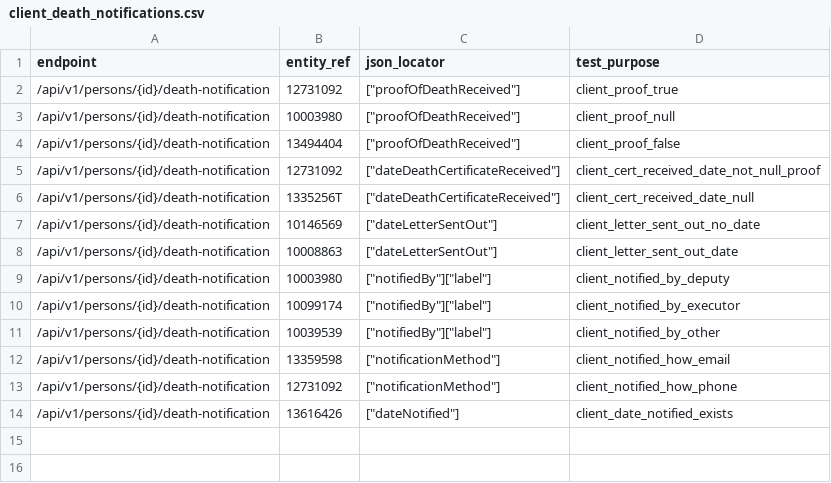
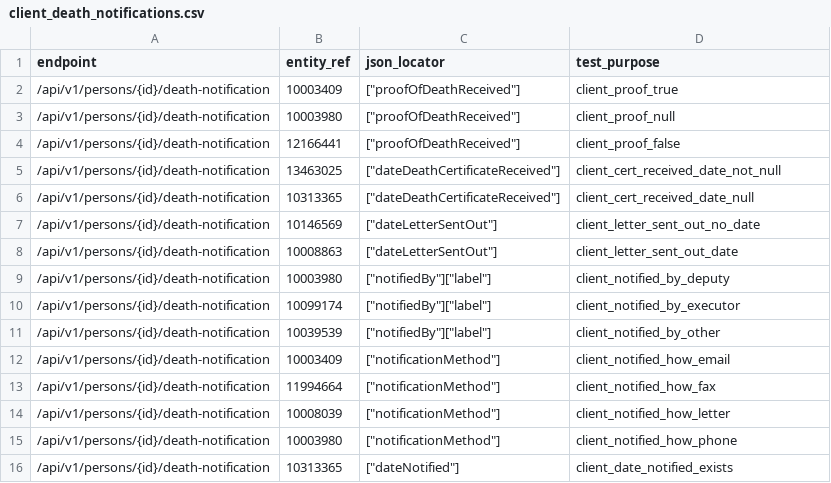
Before and after one commit to ministryofjustice/opg-data-casrec-migration, a CSV file: scripts/api_tests_generator/preprod_cases/client_death_notifications.csv, drawn as a sheet.

```diff
--- a/scripts/api_tests_generator/preprod_cases/client_death_notifications.csv
+++ b/scripts/api_tests_generator/preprod_cases/client_death_notifications.csv
@@ -1,7 +1,7 @@
 endpoint,entity_ref,json_locator,test_purpose
-/api/v1/persons/{id}/death-notification,12731092,["proofOfDeathReceived"],client_proof_true
+/api/v1/persons/{id}/death-notification,10003409,["proofOfDeathReceived"],client_proof_true
 /api/v1/persons/{id}/death-notification,10003980,["proofOfDeathReceived"],client_proof_null
-/api/v1/persons/{id}/death-notification,13494404,["proofOfDeathReceived"],client_proof_false
-/api/v1/persons/{id}/death-notification,12731092,["dateDeathCertificateReceived"],client_cert_received_date_not_null_proof
-/api/v1/persons/{id}/death-notification,1335256T,["dateDeathCertificateReceived"],client_cert_received_date_null
+/api/v1/persons/{id}/death-notification,12166441,["proofOfDeathReceived"],client_proof_false
+/api/v1/persons/{id}/death-notification,13463025,["dateDeathCertificateReceived"],client_cert_received_date_not_null
+/api/v1/persons/{id}/death-notification,10313365,["dateDeathCertificateReceived"],client_cert_received_date_null
 /api/v1/persons/{id}/death-notification,10146569,["dateLetterSentOut"],client_letter_sent_out_no_date
@@ -11,4 +11,6 @@ endpoint,entity_ref,json_locator,test_purpose
 /api/v1/persons/{id}/death-notification,10039539,["notifiedBy"]["label"],client_notified_by_other
-/api/v1/persons/{id}/death-notification,13359598,["notificationMethod"],client_notified_how_email
-/api/v1/persons/{id}/death-notification,12731092,["notificationMethod"],client_notified_how_phone
-/api/v1/persons/{id}/death-notification,13616426,["dateNotified"],client_date_notified_exists
+/api/v1/persons/{id}/death-notification,10003409,["notificationMethod"],client_notified_how_email
+/api/v1/persons/{id}/death-notification,11994664,["notificationMethod"],client_notified_how_fax
+/api/v1/persons/{id}/death-notification,10008039,["notificationMethod"],client_notified_how_letter
+/api/v1/persons/{id}/death-notification,10003980,["notificationMethod"],client_notified_how_phone
+/api/v1/persons/{id}/death-notification,10313365,["dateNotified"],client_date_notified_exists
```
Also changed, not shown: scripts/api_tests_generator/preprod_cases/bonds.csv, scripts/api_tests_generator/preprod_cases/client_warnings.csv, 9 other files.
